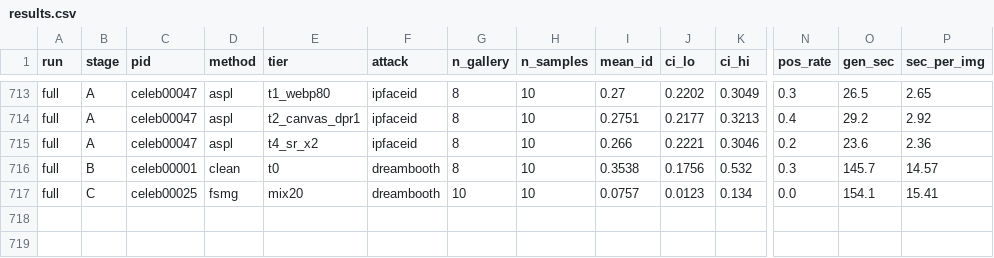
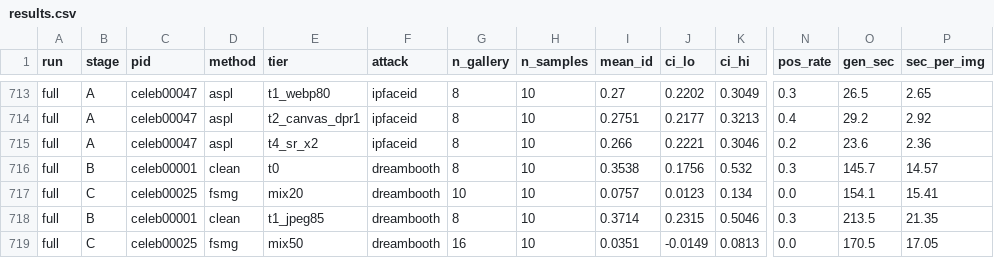
Before and after one commit to Hyyyyyyy999/ScrapeBench, a CSV file: runs/full/results.csv, drawn as a sheet; only a part is shown, gaps mark what is left out; rows hold the shown columns only; the diff names each change by its address in the sheet, - before the commit and + after, or states it on an @@ line.

Commit message:
periodic results sync 20261011-021408

```diff
--- a/runs/full/results.csv
+++ b/runs/full/results.csv
+row 718: full | B | celeb00001 | clean | t1_jpeg85 | dreambooth | 8 | 10 | 0.3714 | 0.2315 | 0.5046 | 0.3 | 213.5 | 21.35
+row 719: full | C | celeb00025 | fsmg | mix50 | dreambooth | 16 | 10 | 0.0351 | -0.0149 | 0.0813 | 0.0 | 170.5 | 17.05
```
Also changed, not shown: 10 other files.
